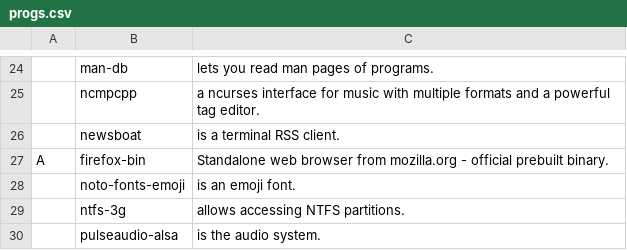
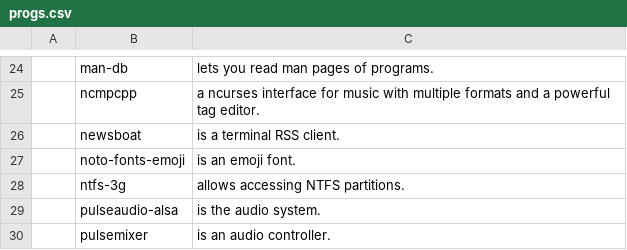
Before and after one commit to XcaliBuR75/LARBS, a CSV file: progs.csv, drawn as a sheet; only a part is shown, gaps mark what is left out; the shorter side is filled out with more unchanged rows; the diff names each change by its address in the sheet, - before the commit and + after, or states it on an @@ line.

Commit message:
Removed Firefox Web Browser

```diff
--- a/progs.csv
+++ b/progs.csv
-row 27: A | firefox-bin | Standalone web browser from mozilla.org - official prebuilt binary.
```
